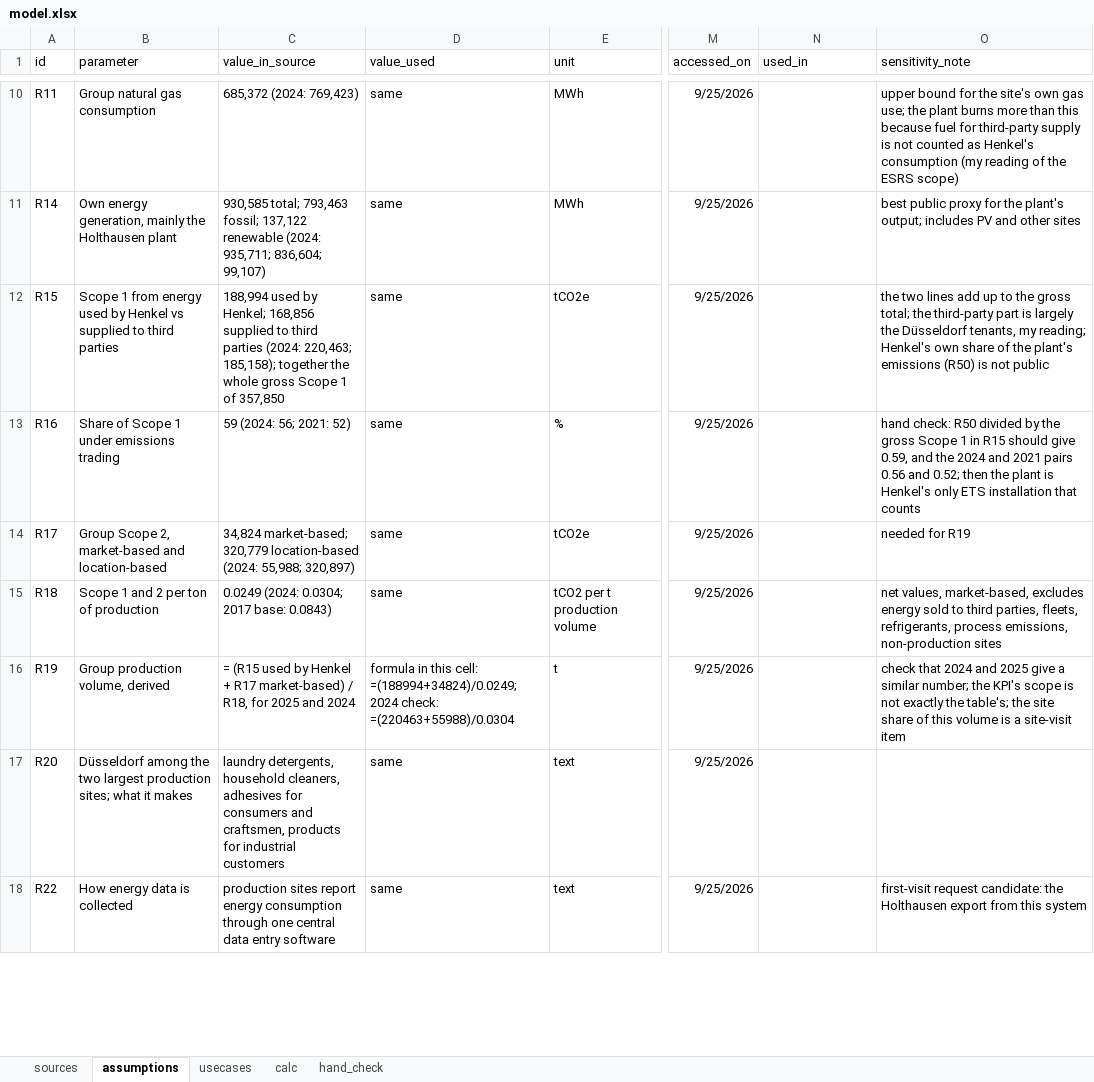
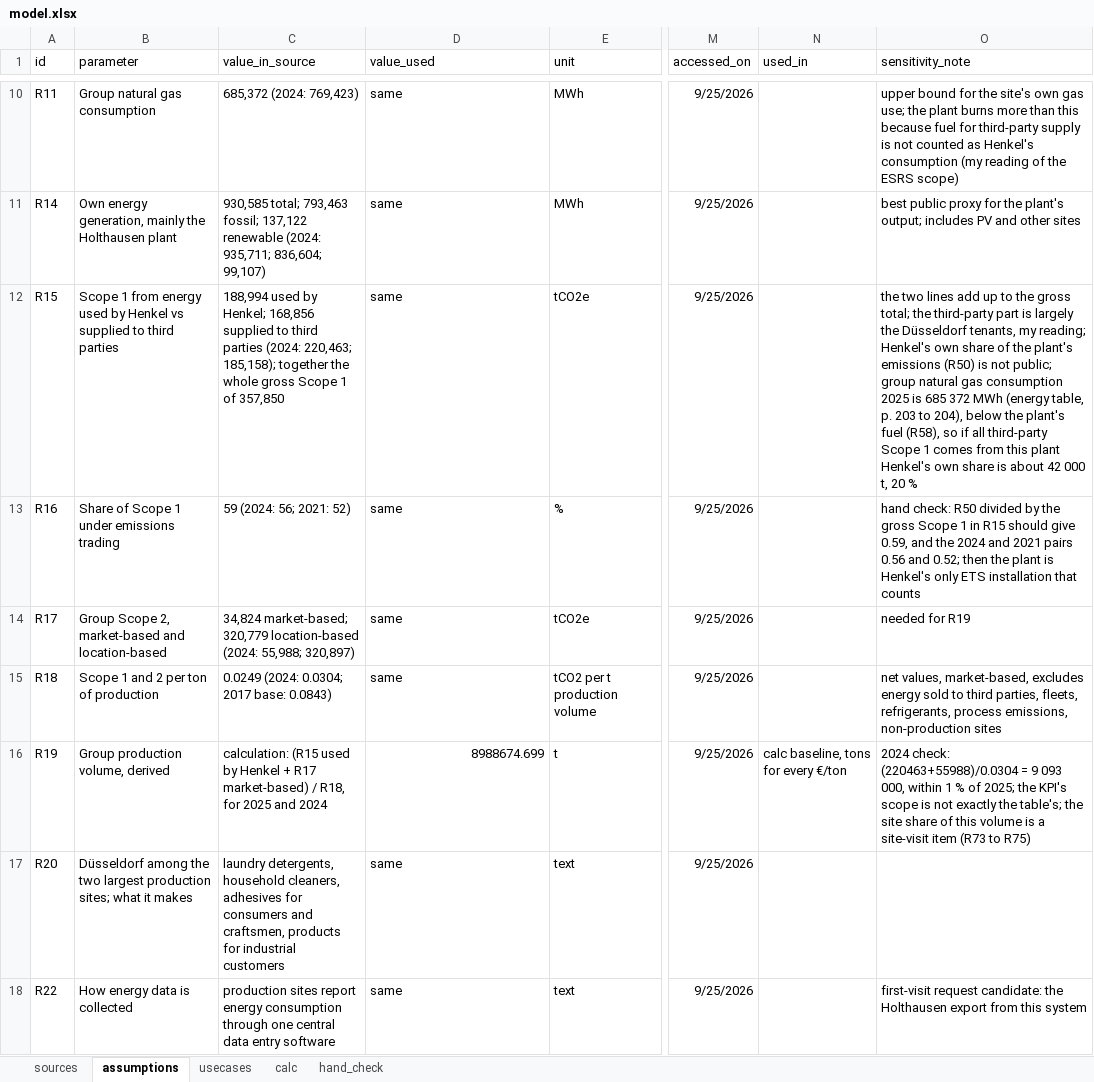
Before and after one commit to nasadov/rizm-fve-takehome-henkel, an Excel workbook: model.xlsx, sheet assumptions, drawn as a sheet; only a part is shown, gaps mark what is left out; values as stored, in another font and other column widths than the file's, no borders; the diff covers the shown part only; the diff names each change by its address in the sheet, - before the commit and + after, or states it on an @@ line.

```diff
--- a/model.xlsx (sheet assumptions)
+++ b/model.xlsx (sheet assumptions)
-O12 (sensitivity_note): …is not public
+O12 (sensitivity_note): …is not public; group natural gas consumption 2025 is 685 372 MWh (energy table, p. 203 to 204), below the plant's fuel (R58), so if all third-party Scope 1 comes from this plant Henkel's own share is about 42 000 t, 20 %
-C16 (value_in_source): = (R15 used…
+C16 (value_in_source): calculation: (R15 used…
-D16 (value_used): formula in this cell: =(188994+34824)/0.0249; 2024 check: =(220463+55988)/0.0304
+D16 (value_used): 8988674.699
-N16 (used_in): (empty)
+N16 (used_in): calc baseline, tons for every €/ton
-O16 (sensitivity_note): check that 2024 and 2025 give a similar number; the KPI's scope is not exactly the table's; the site share of this volume is a site-visit item
+O16 (sensitivity_note): 2024 check: (220463+55988)/0.0304 = 9 093 000, within 1 % of 2025; the KPI's scope is not exactly the table's; the site share of this volume is a site-visit item (R73 to R75)
```
Also changed, not shown: 26 added rows and 19 edited cells elsewhere in this sheet, sheet calc, sheet sources, 3 other files.
